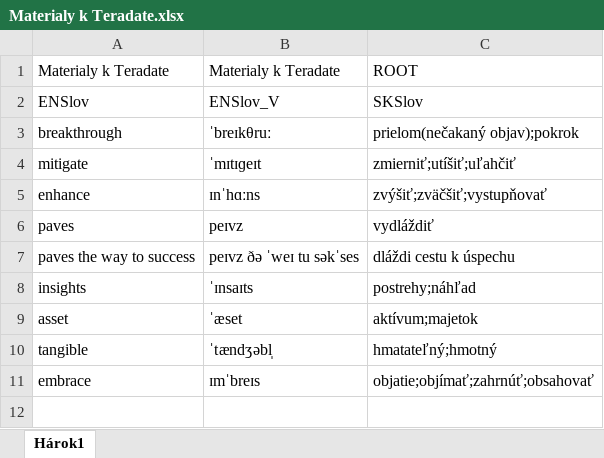
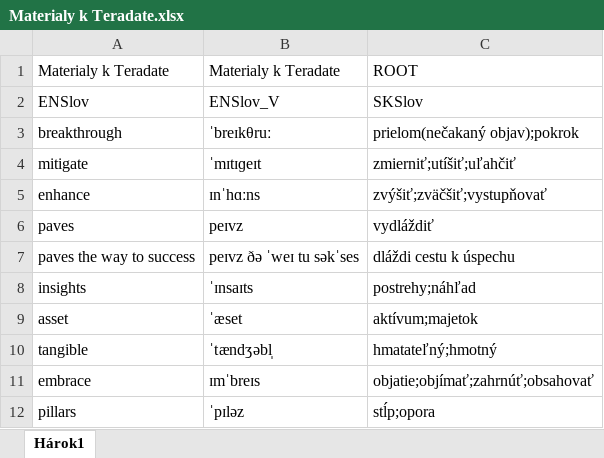
Before and after one commit to ViliamMatula/Docky, an Excel workbook: Slovicka/Materialy k Teradate.xlsx, sheet Hárok1, drawn as a sheet; values as stored, in another font and other column widths than the file's, no borders; the diff names each change by its address in the sheet, - before the commit and + after, or states it on an @@ line.

Commit message:
Automaticky priebezny commit

```diff
--- a/Slovicka/Materialy k Teradate.xlsx (sheet Hárok1)
+++ b/Slovicka/Materialy k Teradate.xlsx (sheet Hárok1)
+row 12: pillars | ˈpɪləz | stĺp;opora
```
